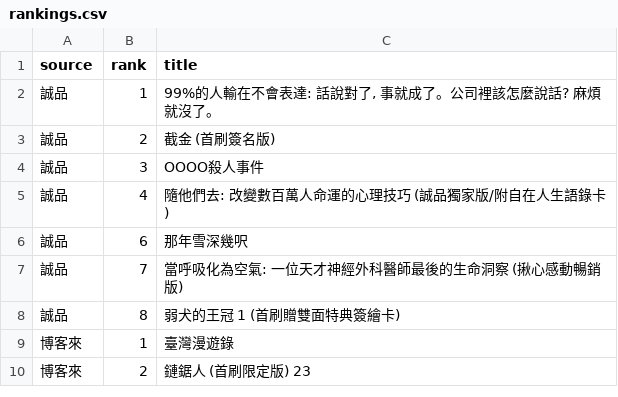
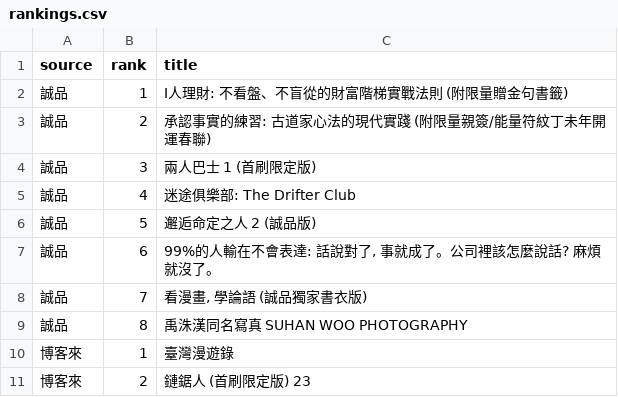
Before and after one commit to ninachang81/book-bestseller-tracker, a CSV file: rankings.csv, drawn as a sheet; only a part is shown.

```diff
--- a/rankings.csv
+++ b/rankings.csv
@@ -1,9 +1,10 @@
 source,rank,title
-誠品,1,"99%的人輸在不會表達: 話說對了, 事就成了。公司裡該怎麼說話? 麻煩就沒了。"
-誠品,2,截金 (首刷簽名版)
-誠品,3,OOOO殺人事件
-誠品,4,隨他們去: 改變數百萬人命運的心理技巧 (誠品獨家版/附自在人生語錄卡)
-誠品,6,那年雪深幾呎
-誠品,7,當呼吸化為空氣: 一位天才神經外科醫師最後的生命洞察 (揪心感動暢銷版)
-誠品,8,弱犬的王冠 1 (首刷贈雙面特典簽繪卡)
+誠品,1,I人理財: 不看盤、不盲從的財富階梯實戰法則 (附限量贈金句書籤)
+誠品,2,承認事實的練習: 古道家心法的現代實踐 (附限量親簽/能量符紋丁未年開運春聯)
+誠品,3,兩人巴士 1 (首刷限定版)
+誠品,4,迷途俱樂部: The Drifter Club
+誠品,5,邂逅命定之人 2 (誠品版)
+誠品,6,"99%的人輸在不會表達: 話說對了, 事就成了。公司裡該怎麼說話? 麻煩就沒了。"
+誠品,7,"看漫畫, 學論語 (誠品獨家書衣版)"
+誠品,8,禹洙漢同名寫真 SUHAN WOO PHOTOGRAPHY
 博客來,1,臺灣漫遊錄
```
Also changed, not shown: 2 other files.
